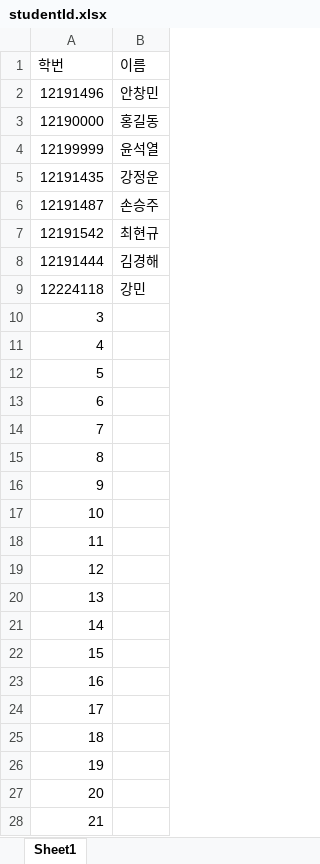
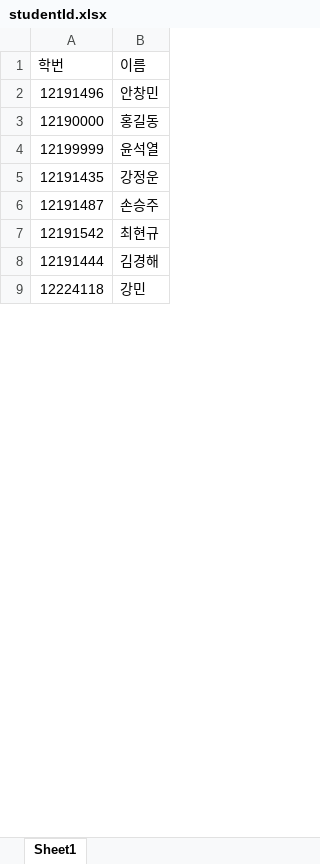
Before and after one commit to Engineering-Student-An/rental-inhaee, an Excel workbook: src/main/resources/static/studentId.xlsx, sheet Sheet1, drawn as a sheet; only a part is shown; values as stored, in another font and other column widths than the file's, no borders; removed rows and columns are numbered as before the commit, all else as after; the diff covers the shown part only; the diff names each change by its address in the sheet, - before the commit and + after, or states it on an @@ line.

Commit message:
studentId.xlsx 수정

```diff
--- a/src/main/resources/static/studentId.xlsx (sheet Sheet1)
+++ b/src/main/resources/static/studentId.xlsx (sheet Sheet1)
-row 10: 3
-row 11: 4
-row 12: 5
-row 13: 6
-row 14: 7
-row 15: 8
-row 16: 9
-row 17: 10
-row 18: 11
-row 19: 12
-row 20: 13
-row 21: 14
-row 22: 15
-row 23: 16
-row 24: 17
-row 25: 18
-row 26: 19
-row 27: 20
-row 28: 21
```
Also changed, not shown: 1 added row and 123 removed rows elsewhere in this sheet.
